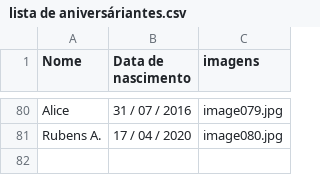
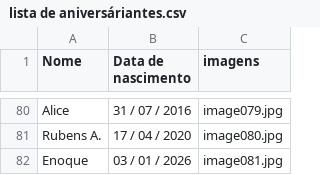
Before and after one commit to emanuel3fernvf/aniversarios-firinfifim, a CSV file: lista de aniversáriantes.csv, drawn as a sheet; only a part is shown, gaps mark what is left out; the diff names each change by its address in the sheet, - before the commit and + after, or states it on an @@ line.

```diff
--- a/lista de aniversáriantes.csv
+++ b/lista de aniversáriantes.csv
+row 82: Enoque | 03 / 01 / 2026 | image081.jpg
```
Also changed, not shown: 1 other file.
